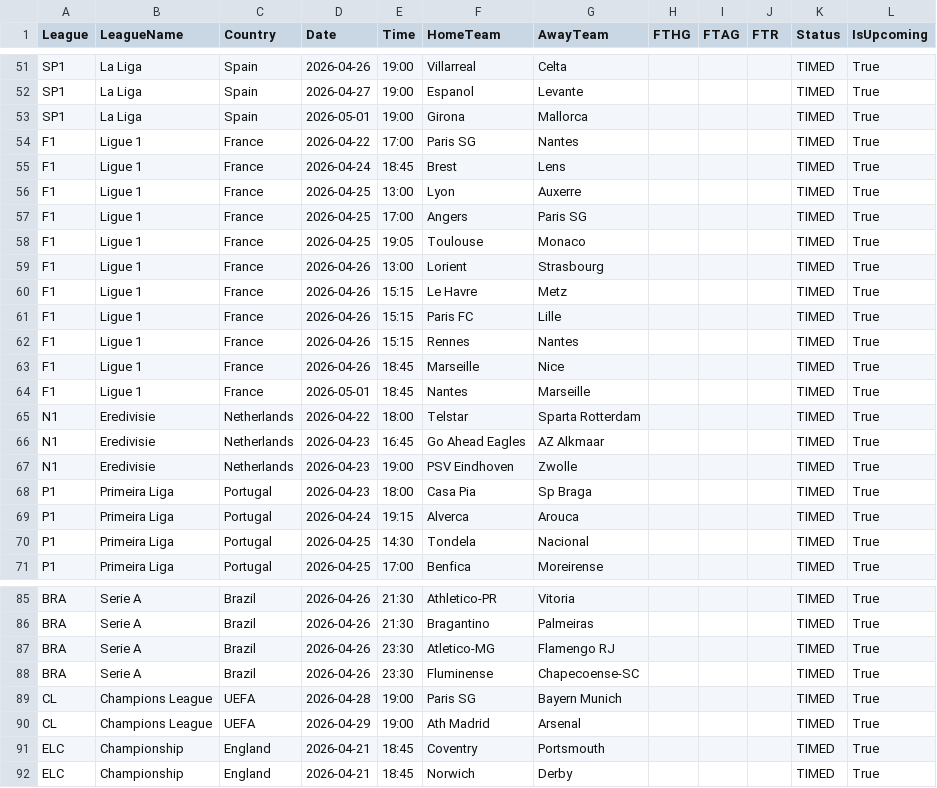
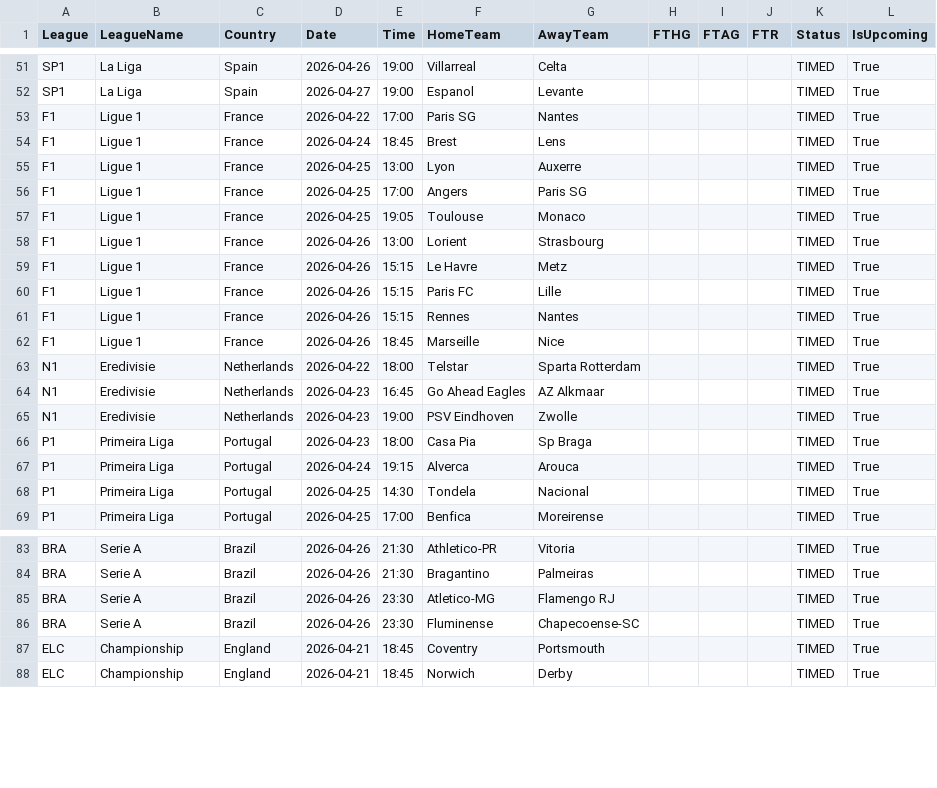
Before and after one commit to sjgd06-collab/Deryball, a CSV file: data/fixtures_a_venir.csv, drawn as a sheet; only a part is shown, gaps mark what is left out; the diff names each change by its address in the sheet, - before the commit and + after, or states it on an @@ line.

```diff
--- a/data/fixtures_a_venir.csv
+++ b/data/fixtures_a_venir.csv
-row 53: SP1 | La Liga | Spain | 2026-05-01 | 19:00 | Girona | Mallorca |  |  |  | TIMED | True
-row 64: F1 | Ligue 1 | France | 2026-05-01 | 18:45 | Nantes | Marseille |  |  |  | TIMED | True
-row 89: CL | Champions League | UEFA | 2026-04-28 | 19:00 | Paris SG | Bayern Munich |  |  |  | TIMED | True
-row 90: CL | Champions League | UEFA | 2026-04-29 | 19:00 | Ath Madrid | Arsenal |  |  |  | TIMED | True
```
Also changed, not shown: 4 other files.
